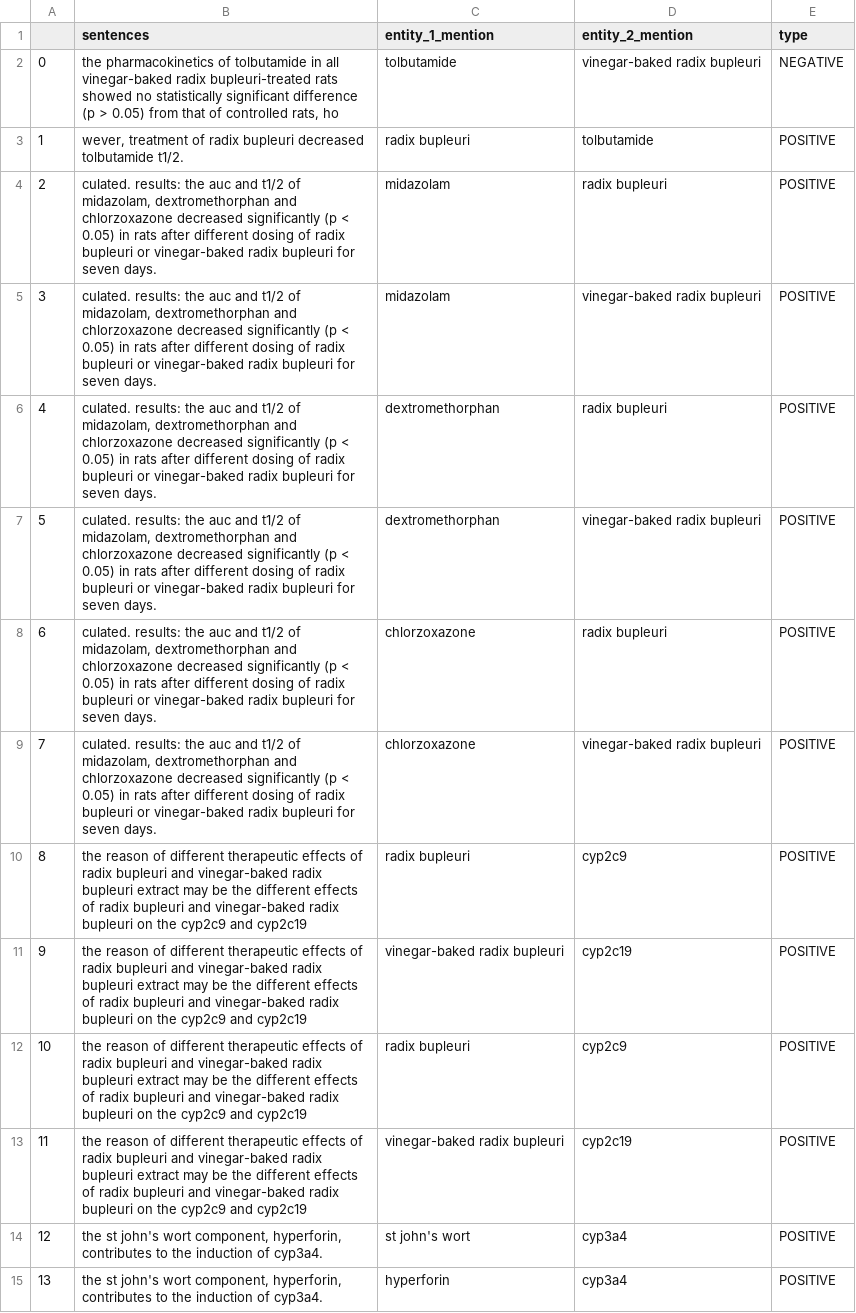
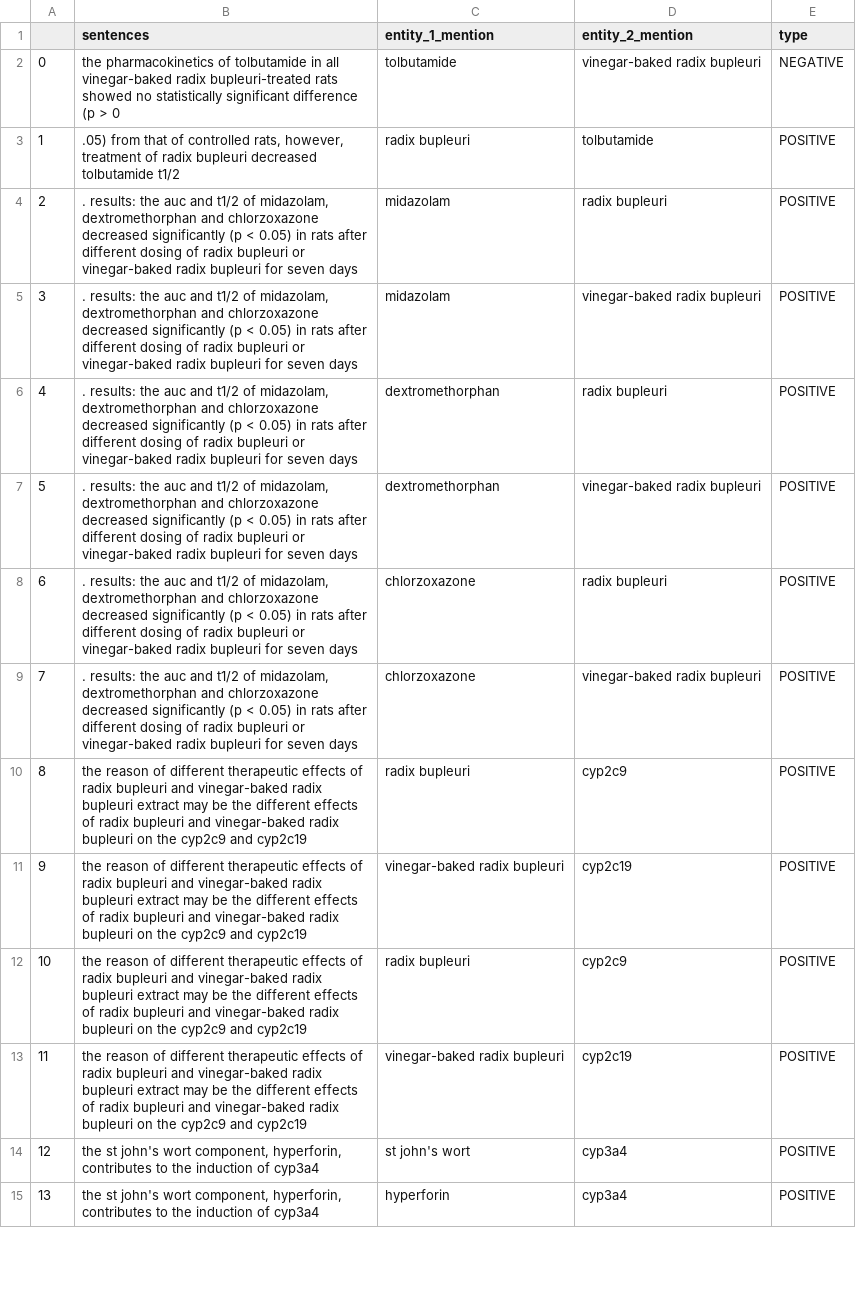
Before and after one commit to erkanotales/bert_herb_drug, a CSV file: datasets/valid_new.csv, drawn as a sheet; only a part is shown; the diff covers the shown part only.

```diff
--- a/datasets/valid_new.csv
+++ b/datasets/valid_new.csv
@@ -1,10 +1,10 @@
 ,sentences,entity_1_mention,entity_2_mention,type
-0,"the pharmacokinetics of tolbutamide in all vinegar-baked radix bupleuri-treated rats showed no statistically significant difference (p > 0.05) from that of controlled rats, ho",tolbutamide,vinegar-baked radix bupleuri,NEGATIVE
-1,"wever, treatment of radix bupleuri decreased tolbutamide t1/2.",radix bupleuri,tolbutamide,POSITIVE
-2,"culated. results: the auc and t1/2 of midazolam, dextromethorphan and chlorzoxazone decreased significantly (p < 0.05) in rats after different dosing of radix bupleuri or vinegar-baked radix bupleuri for seven days.",midazolam,radix bupleuri,POSITIVE
-3,"culated. results: the auc and t1/2 of midazolam, dextromethorphan and chlorzoxazone decreased significantly (p < 0.05) in rats after different dosing of radix bupleuri or vinegar-baked radix bupleuri for seven days.",midazolam,vinegar-baked radix bupleuri,POSITIVE
-4,"culated. results: the auc and t1/2 of midazolam, dextromethorphan and chlorzoxazone decreased significantly (p < 0.05) in rats after different dosing of radix bupleuri or vinegar-baked radix bupleuri for seven days.",dextromethorphan,radix bupleuri,POSITIVE
-5,"culated. results: the auc and t1/2 of midazolam, dextromethorphan and chlorzoxazone decreased significantly (p < 0.05) in rats after different dosing of radix bupleuri or vinegar-baked radix bupleuri for seven days.",dextromethorphan,vinegar-baked radix bupleuri,POSITIVE
-6,"culated. results: the auc and t1/2 of midazolam, dextromethorphan and chlorzoxazone decreased significantly (p < 0.05) in rats after different dosing of radix bupleuri or vinegar-baked radix bupleuri for seven days.",chlorzoxazone,radix bupleuri,POSITIVE
-7,"culated. results: the auc and t1/2 of midazolam, dextromethorphan and chlorzoxazone decreased significantly (p < 0.05) in rats after different dosing of radix bupleuri or vinegar-baked radix bupleuri for seven days.",chlorzoxazone,vinegar-baked radix bupleuri,POSITIVE
+0,the pharmacokinetics of tolbutamide in all vinegar-baked radix bupleuri-treated rats showed no statistically significant difference (p > 0,tolbutamide,vinegar-baked radix bupleuri,NEGATIVE
+1,".05) from that of controlled rats, however, treatment of radix bupleuri decreased tolbutamide t1/2",radix bupleuri,tolbutamide,POSITIVE
+2,". results: the auc and t1/2 of midazolam, dextromethorphan and chlorzoxazone decreased significantly (p < 0.05) in rats after different dosing of radix bupleuri or vinegar-baked radix bupleuri for seven days",midazolam,radix bupleuri,POSITIVE
+3,". results: the auc and t1/2 of midazolam, dextromethorphan and chlorzoxazone decreased significantly (p < 0.05) in rats after different dosing of radix bupleuri or vinegar-baked radix bupleuri for seven days",midazolam,vinegar-baked radix bupleuri,POSITIVE
+4,". results: the auc and t1/2 of midazolam, dextromethorphan and chlorzoxazone decreased significantly (p < 0.05) in rats after different dosing of radix bupleuri or vinegar-baked radix bupleuri for seven days",dextromethorphan,radix bupleuri,POSITIVE
+5,". results: the auc and t1/2 of midazolam, dextromethorphan and chlorzoxazone decreased significantly (p < 0.05) in rats after different dosing of radix bupleuri or vinegar-baked radix bupleuri for seven days",dextromethorphan,vinegar-baked radix bupleuri,POSITIVE
+6,". results: the auc and t1/2 of midazolam, dextromethorphan and chlorzoxazone decreased significantly (p < 0.05) in rats after different dosing of radix bupleuri or vinegar-baked radix bupleuri for seven days",chlorzoxazone,radix bupleuri,POSITIVE
+7,". results: the auc and t1/2 of midazolam, dextromethorphan and chlorzoxazone decreased significantly (p < 0.05) in rats after different dosing of radix bupleuri or vinegar-baked radix bupleuri for seven days",chlorzoxazone,vinegar-baked radix bupleuri,POSITIVE
 8,the reason of different therapeutic effects of radix bupleuri and vinegar-baked radix bupleuri extract may be the different effects of radix bupleuri and vinegar-baked radix bupleuri on the cyp2c9 and cyp2c19,radix bupleuri,cyp2c9,POSITIVE
@@ -13,3 +13,3 @@
 11,the reason of different therapeutic effects of radix bupleuri and vinegar-baked radix bupleuri extract may be the different effects of radix bupleuri and vinegar-baked radix bupleuri on the cyp2c9 and cyp2c19,vinegar-baked radix bupleuri,cyp2c19,POSITIVE
-12,"the st john's wort component, hyperforin, contributes to the induction of cyp3a4.",st john's wort,cyp3a4,POSITIVE
-13,"the st john's wort component, hyperforin, contributes to the induction of cyp3a4.",hyperforin,cyp3a4,POSITIVE
+12,"the st john's wort component, hyperforin, contributes to the induction of cyp3a4",st john's wort,cyp3a4,POSITIVE
+13,"the st john's wort component, hyperforin, contributes to the induction of cyp3a4",hyperforin,cyp3a4,POSITIVE
```
Also changed, not shown: 27 edited cells elsewhere in this file, datasets/train_new.csv, 2 other files.
